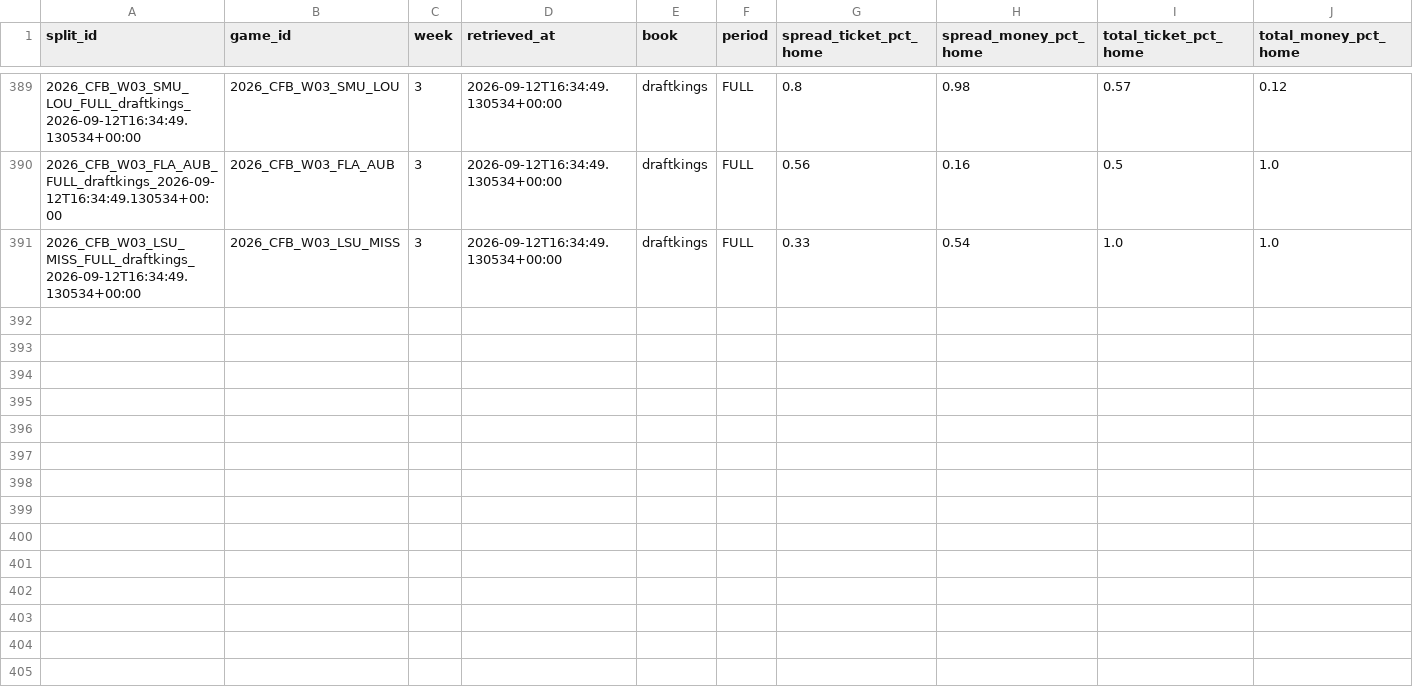
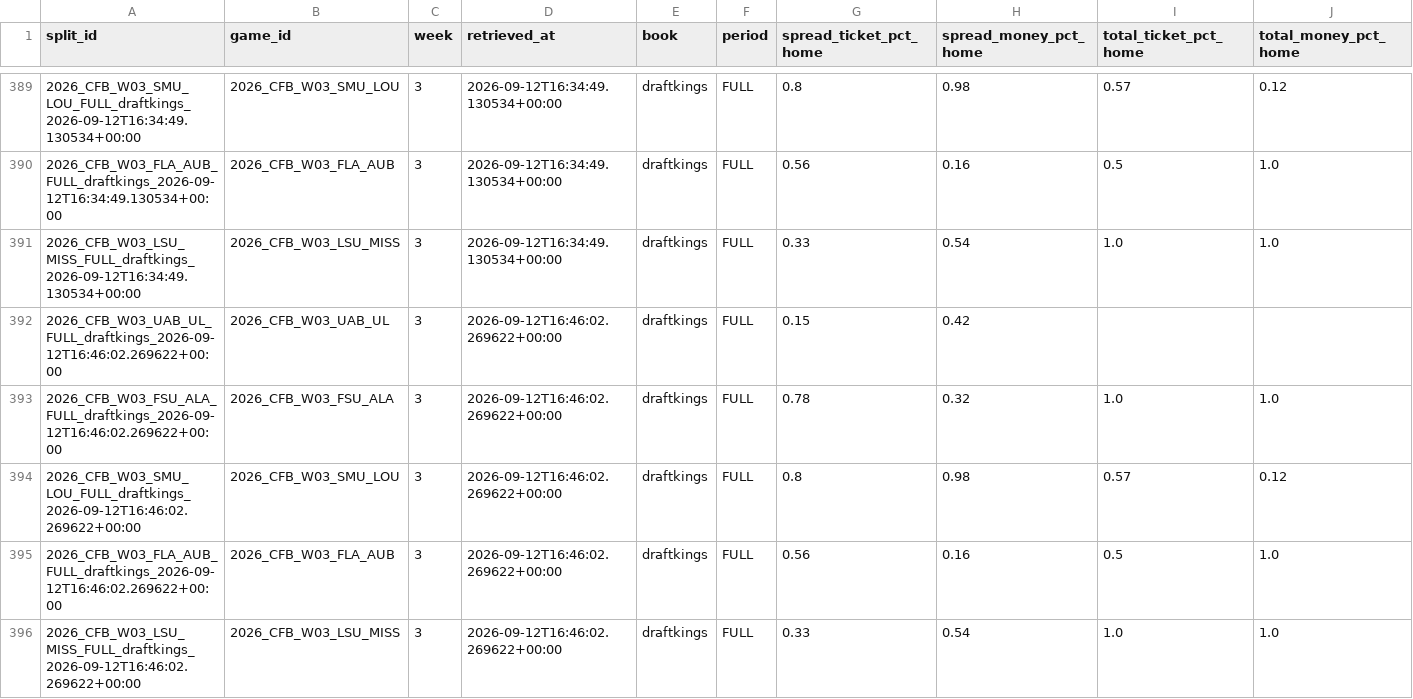
Before and after one commit to mapleleafs032/matchup-platform, a CSV file: data/tables/market/splits/CFB/2026/W03.csv, drawn as a sheet; only a part is shown, gaps mark what is left out; rows hold the shown columns only; the diff names each change by its address in the sheet, - before the commit and + after, or states it on an @@ line.

```diff
--- a/data/tables/market/splits/CFB/2026/W03.csv
+++ b/data/tables/market/splits/CFB/2026/W03.csv
+row 392: 2026_CFB_W03_UAB_UL_FULL_draftkings_2026-09-12T16:46:02.269622+00:00 | 2026_CFB_W03_UAB_UL | 3 | 2026-09-12T16:46:02.269622+00:00 | draftkings | FULL | 0.15 | 0.42
+row 393: 2026_CFB_W03_FSU_ALA_FULL_draftkings_2026-09-12T16:46:02.269622+00:00 | 2026_CFB_W03_FSU_ALA | 3 | 2026-09-12T16:46:02.269622+00:00 | draftkings | FULL | 0.78 | 0.32 | 1.0 | 1.0
+row 394: 2026_CFB_W03_SMU_LOU_FULL_draftkings_2026-09-12T16:46:02.269622+00:00 | 2026_CFB_W03_SMU_LOU | 3 | 2026-09-12T16:46:02.269622+00:00 | draftkings | FULL | 0.8 | 0.98 | 0.57 | 0.12
+row 395: 2026_CFB_W03_FLA_AUB_FULL_draftkings_2026-09-12T16:46:02.269622+00:00 | 2026_CFB_W03_FLA_AUB | 3 | 2026-09-12T16:46:02.269622+00:00 | draftkings | FULL | 0.56 | 0.16 | 0.5 | 1.0
+row 396: 2026_CFB_W03_LSU_MISS_FULL_draftkings_2026-09-12T16:46:02.269622+00:00 | 2026_CFB_W03_LSU_MISS | 3 | 2026-09-12T16:46:02.269622+00:00 | draftkings | FULL | 0.33 | 0.54 | 1.0 | 1.0
```
Also changed, not shown: data/tables/market/splits/CFB/2026/W04.csv, data/tables/market/splits/CFB/2026/W11.csv, 16 other files.
